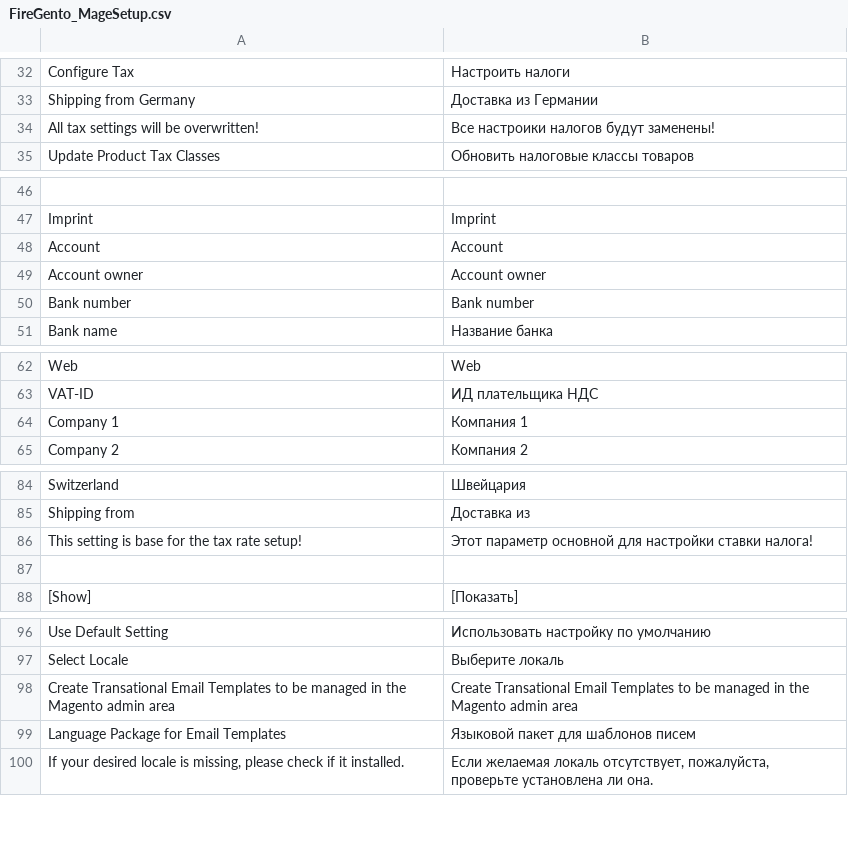
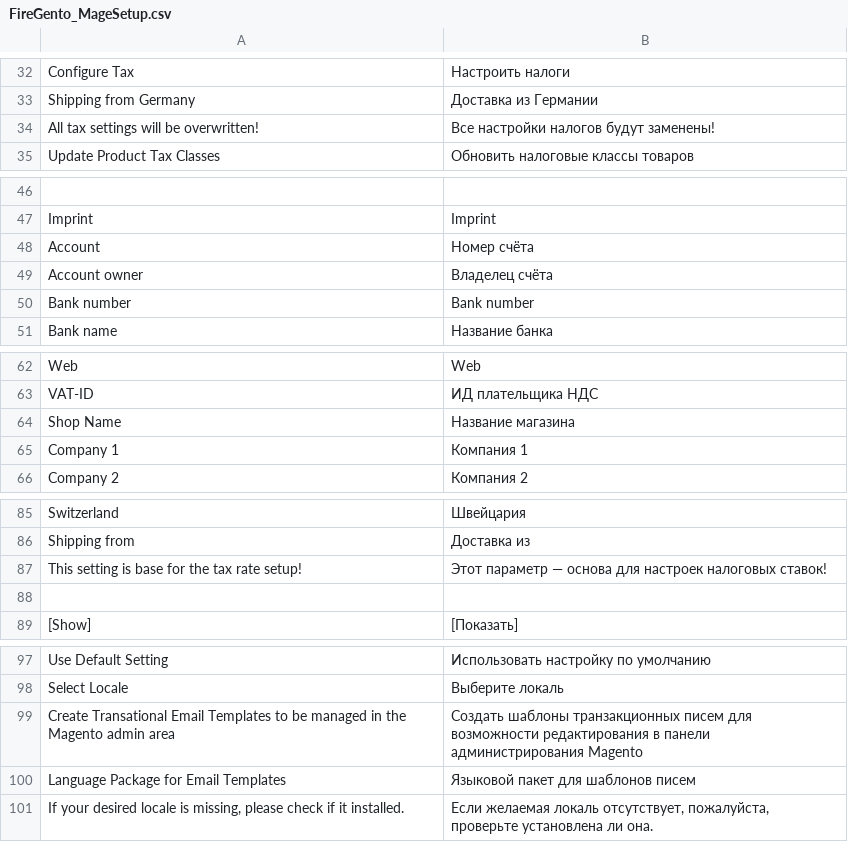
Before and after one commit to firegento/firegento-magesetup, a CSV file: src/app/locale/ru_RU/FireGento_MageSetup.csv, drawn as a sheet; only a part is shown, gaps mark what is left out; the diff covers the shown part only.

Commit message:
[+TASK] Added configuration for Russia and updated translations

```diff
--- a/src/app/locale/ru_RU/FireGento_MageSetup.csv
+++ b/src/app/locale/ru_RU/FireGento_MageSetup.csv
@@ -33,3 +33,3 @@
 "Shipping from Germany","Доставка из Германии"
-"All tax settings will be overwritten!","Все настроики налогов будут заменены!"
+"All tax settings will be overwritten!","Все настройки налогов будут заменены!"
 "Update Product Tax Classes","Обновить налоговые классы товаров"
@@ -47,4 +47,4 @@
 "Imprint","Imprint"
-"Account","Account"
-"Account owner","Account owner"
+"Account","Номер счёта"
+"Account owner","Владелец счёта"
 "Bank number","Bank number"
@@ -63,2 +63,3 @@
 "VAT-ID","ИД плательщика НДС"
+"Shop Name","Название магазина"
 "Company 1","Компания 1"
@@ -85,3 +86,3 @@
 "Shipping from","Доставка из"
-"This setting is base for the tax rate setup!","Этот параметр основной для настройки ставки налога!"
+"This setting is base for the tax rate setup!","Этот параметр — основа для настроек налоговых ставок!"
 
@@ -97,3 +98,3 @@
 "Select Locale","Выберите локаль"
-"Create Transational Email Templates to be managed in the Magento admin area","Create Transational Email Templates to be managed in the Magento admin area"
+"Create Transational Email Templates to be managed in the Magento admin area","Создать шаблоны транзакционных писем для возможности редактирования в панели администрирования Magento"
 "Language Package for Email Templates","Языковой пакет для шаблонов писем"
```
Also changed, not shown: 1 edited cell elsewhere in this file, src/app/locale/de_DE/FireGento_MageSetup.csv, src/app/locale/en_US/FireGento_MageSetup.csv, 9 other files.
